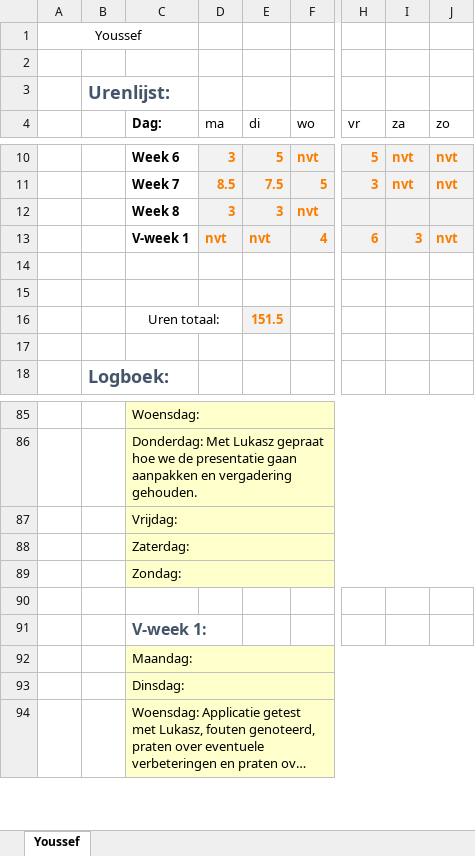
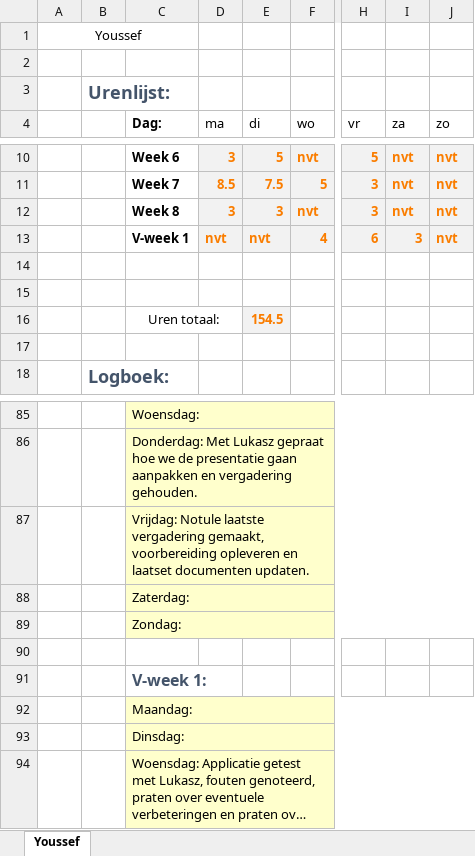
Before and after one commit to jpslimmen2/Barroc-IT-Groep-2, an Excel workbook: Documentation/Documentation_made/logboeken/urenlijst_met_logboek_youssef.xlsx, sheet Youssef, drawn as a sheet; only a part is shown, gaps mark what is left out; long unchanged cells end in …; values as stored, in another font and other column widths than the file's, no borders; the diff names each change by its address in the sheet, - before the commit and + after, or states it on an @@ line.

Commit message:
Updated Logbook, Last notule meeting 8
+- Logbook
+ Notule meeting 8

```diff
--- a/Documentation/Documentation_made/logboeken/urenlijst_met_logboek_youssef.xlsx (sheet Youssef)
+++ b/Documentation/Documentation_made/logboeken/urenlijst_met_logboek_youssef.xlsx (sheet Youssef)
-H12 (vr): (empty)
+H12 (vr): 3
-I12 (za): (empty)
+I12 (za): nvt
-J12 (zo): (empty)
+J12 (zo): nvt
-E16 (di): 151.5
+E16 (di): 154.5
-C87 (Dag:): Vrijdag:
+C87 (Dag:): Vrijdag: Notule laatste vergadering gemaakt, voorbereiding opleveren en laatset documenten updaten.
```
Also changed, not shown: 1 other file.
